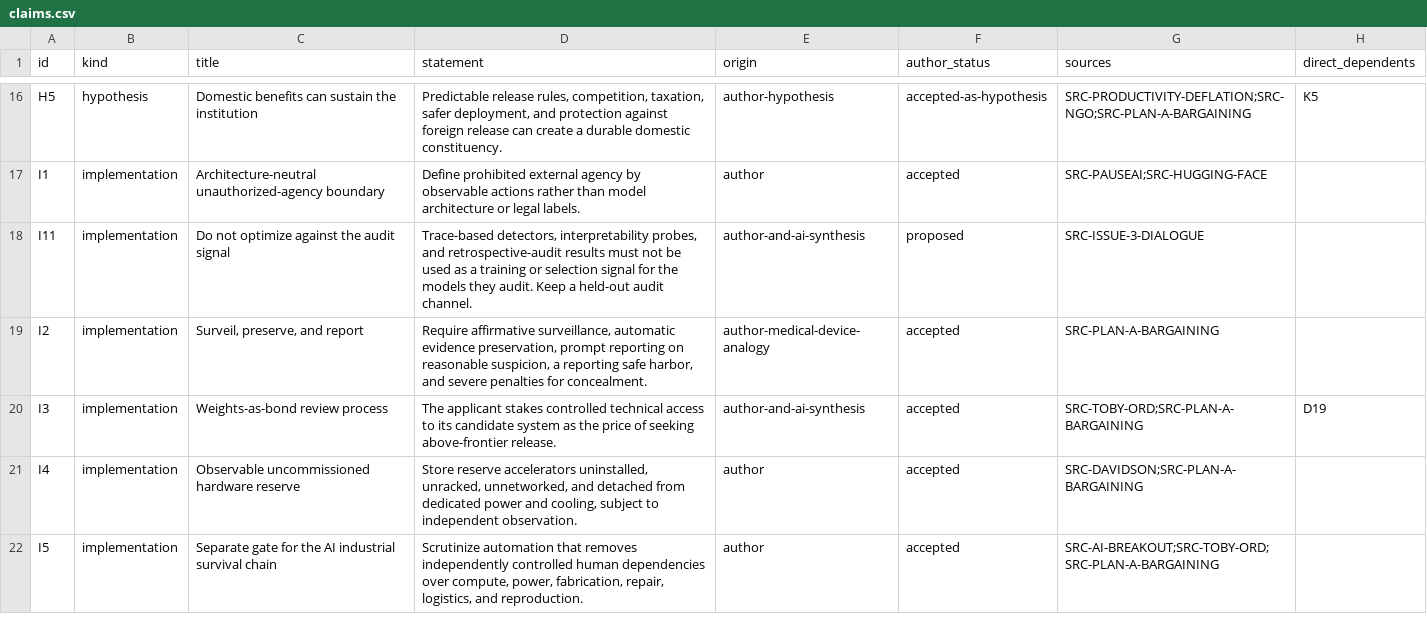
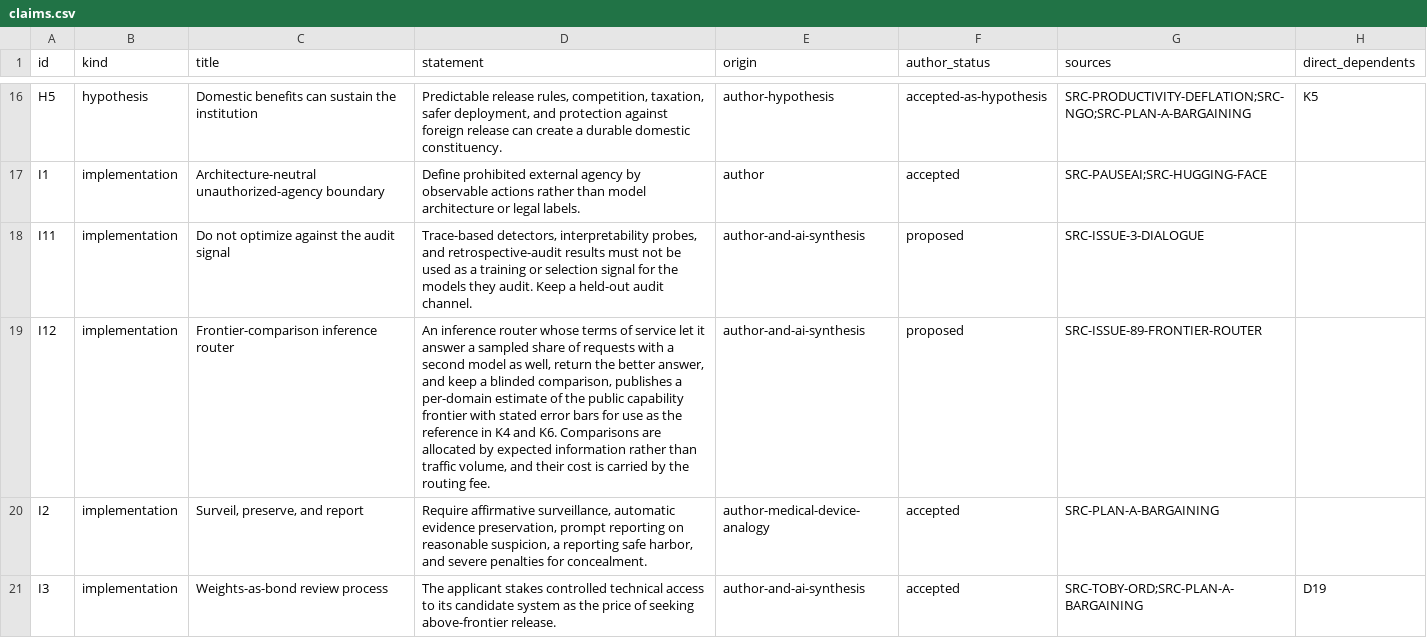
Before and after one commit to uncomposed/ai-pacing, a CSV file: generated/claims.csv, drawn as a sheet; only a part is shown, gaps mark what is left out; the shorter side is filled out with more unchanged rows; the diff covers the shown part only.

```diff
--- a/generated/claims.csv
+++ b/generated/claims.csv
@@ -18,2 +18,3 @@ I1,implementation,Architecture-neutral unauthorized-agency boundary,Define prohi
 I11,implementation,Do not optimize against the audit signal,"Trace-based detectors, interpretability probes, and retrospective-audit results must not be used as a training or selection signal for the models they audit. Keep a held-out audit channel.",author-and-ai-synthesis,proposed,SRC-ISSUE-3-DIALOGUE,""
+I12,implementation,Frontier-comparison inference router,"An inference router whose terms of service let it answer a sampled share of requests with a second model as well, return the better answer, and keep a blinded comparison, publishes a per-domain estimate of the public capability frontier with stated error bars for use as the reference in K4 and K6. Comparisons are allocated by expected information rather than traffic volume, and their cost is carried by the routing fee.",author-and-ai-synthesis,proposed,SRC-ISSUE-89-FRONTIER-ROUTER,""
 I2,implementation,"Surveil, preserve, and report","Require affirmative surveillance, automatic evidence preservation, prompt reporting on reasonable suspicion, a reporting safe harbor, and severe penalties for concealment.",author-medical-device-analogy,accepted,SRC-PLAN-A-BARGAINING,""
```
Also changed, not shown: 1 added row and 1 edited cell elsewhere in this file, 10 other files.
